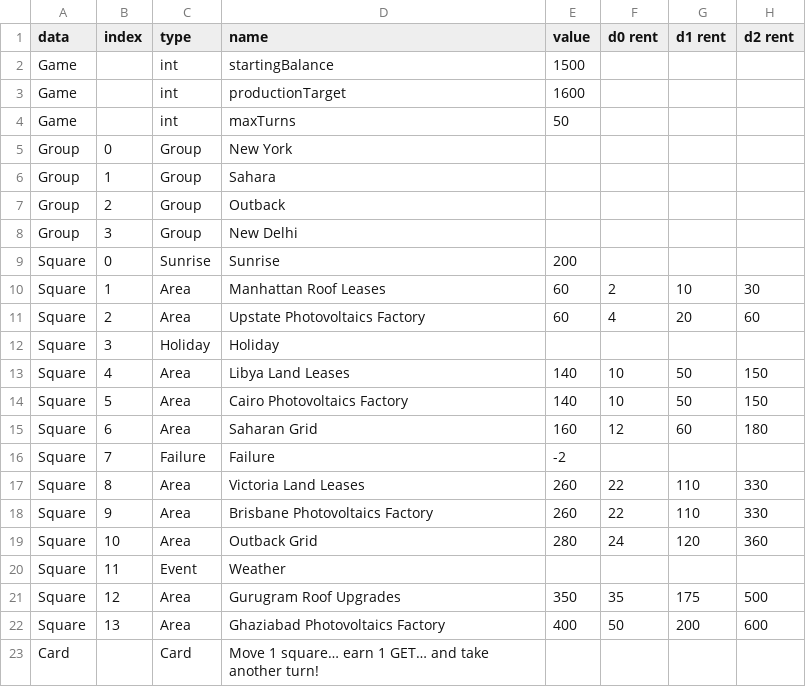
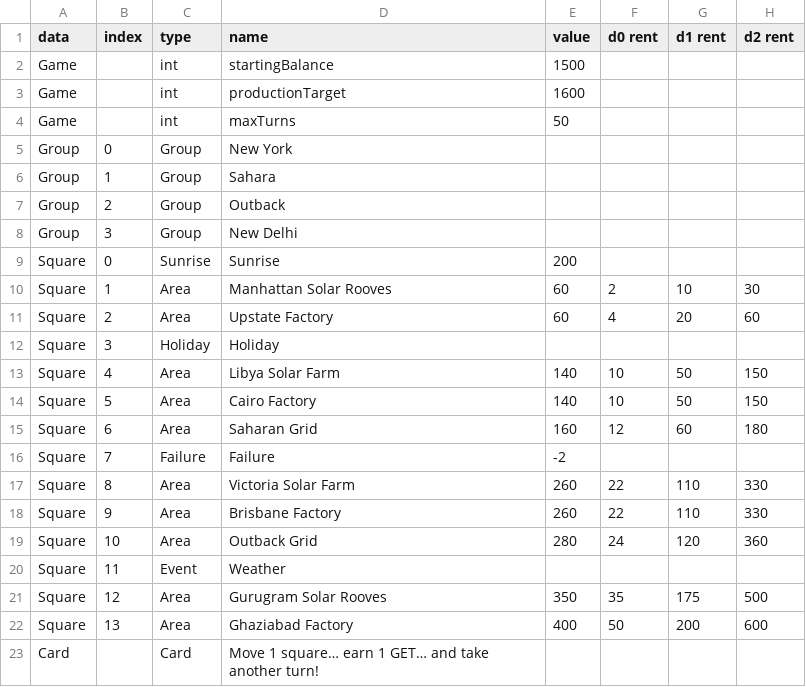
Before and after one commit to samillar94/solaropoly, a CSV file: solaropoly/solaropoly-solar.csv, drawn as a sheet; only a part is shown; the diff names each change by its address in the sheet, - before the commit and + after, or states it on an @@ line.

Commit message:
Simplified area names

```diff
--- a/solaropoly/solaropoly-solar.csv
+++ b/solaropoly/solaropoly-solar.csv
-D10 (name): Manhattan Roof Leases
+D10 (name): Manhattan Solar Rooves
-D11 (name): Upstate Photovoltaics Factory
+D11 (name): Upstate Factory
-D13 (name): Libya Land Leases
+D13 (name): Libya Solar Farm
-D14 (name): Cairo Photovoltaics Factory
+D14 (name): Cairo Factory
-D17 (name): Victoria Land Leases
+D17 (name): Victoria Solar Farm
-D18 (name): Brisbane Photovoltaics Factory
+D18 (name): Brisbane Factory
-D21 (name): Gurugram Roof Upgrades
+D21 (name): Gurugram Solar Rooves
-D22 (name): Ghaziabad Photovoltaics Factory
+D22 (name): Ghaziabad Factory
```
